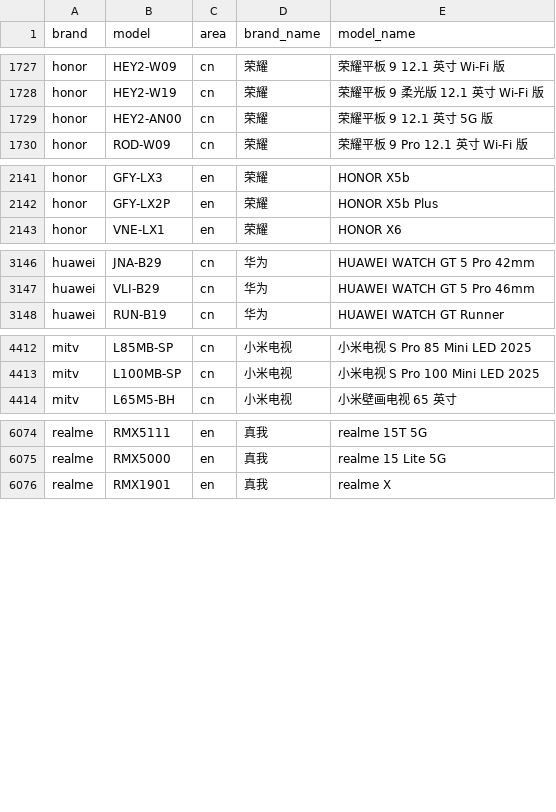
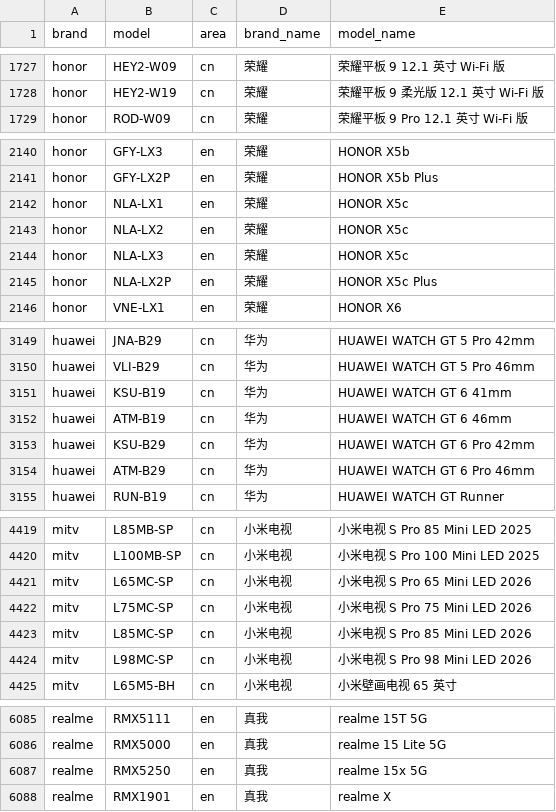
Before and after one commit to blackblock1523/mobilemodels, a CSV file: brand_model.csv, drawn as a sheet; only a part is shown, gaps mark what is left out.

Commit message:
Sync with MobileModels b12a6080d13184b3d1db4756344d96cdd56ab97c

```diff
--- a/brand_model.csv
+++ b/brand_model.csv
@@ -1728,3 +1728,2 @@ honor,HEY2-W09,cn,荣耀, 荣耀平板 9 12.1 英寸 Wi-Fi 版
 honor,HEY2-W19,cn,荣耀, 荣耀平板 9 柔光版 12.1 英寸 Wi-Fi 版
-honor,HEY2-AN00,cn,荣耀, 荣耀平板 9 12.1 英寸 5G 版
 honor,ROD-W09,cn,荣耀, 荣耀平板 9 Pro 12.1 英寸 Wi-Fi 版
@@ -2142,2 +2141,6 @@ honor,GFY-LX3,en,荣耀, HONOR X5b
 honor,GFY-LX2P,en,荣耀, HONOR X5b Plus
+honor,NLA-LX1,en,荣耀, HONOR X5c
+honor,NLA-LX2,en,荣耀, HONOR X5c
+honor,NLA-LX3,en,荣耀, HONOR X5c
+honor,NLA-LX2P,en,荣耀, HONOR X5c Plus
 honor,VNE-LX1,en,荣耀, HONOR X6
@@ -3147,2 +3150,6 @@ huawei,JNA-B29,cn,华为, HUAWEI WATCH GT 5 Pro 42mm
 huawei,VLI-B29,cn,华为, HUAWEI WATCH GT 5 Pro 46mm
+huawei,KSU-B19,cn,华为, HUAWEI WATCH GT 6 41mm
+huawei,ATM-B19,cn,华为, HUAWEI WATCH GT 6 46mm
+huawei,KSU-B29,cn,华为, HUAWEI WATCH GT 6 Pro 42mm
+huawei,ATM-B29,cn,华为, HUAWEI WATCH GT 6 Pro 46mm
 huawei,RUN-B19,cn,华为, HUAWEI WATCH GT Runner
@@ -4413,2 +4420,6 @@ mitv,L85MB-SP,cn,小米电视, 小米电视 S Pro 85 Mini LED 2025
 mitv,L100MB-SP,cn,小米电视, 小米电视 S Pro 100 Mini LED 2025
+mitv,L65MC-SP,cn,小米电视, 小米电视 S Pro 65 Mini LED 2026
+mitv,L75MC-SP,cn,小米电视, 小米电视 S Pro 75 Mini LED 2026
+mitv,L85MC-SP,cn,小米电视, 小米电视 S Pro 85 Mini LED 2026
+mitv,L98MC-SP,cn,小米电视, 小米电视 S Pro 98 Mini LED 2026
 mitv,L65M5-BH,cn,小米电视, 小米壁画电视 65 英寸
@@ -6075,2 +6086,3 @@ realme,RMX5111,en,真我, realme 15T 5G
 realme,RMX5000,en,真我, realme 15 Lite 5G
+realme,RMX5250,en,真我, realme 15x 5G
 realme,RMX1901,en,真我, realme X
```
Also changed, not shown: 1 other file.
